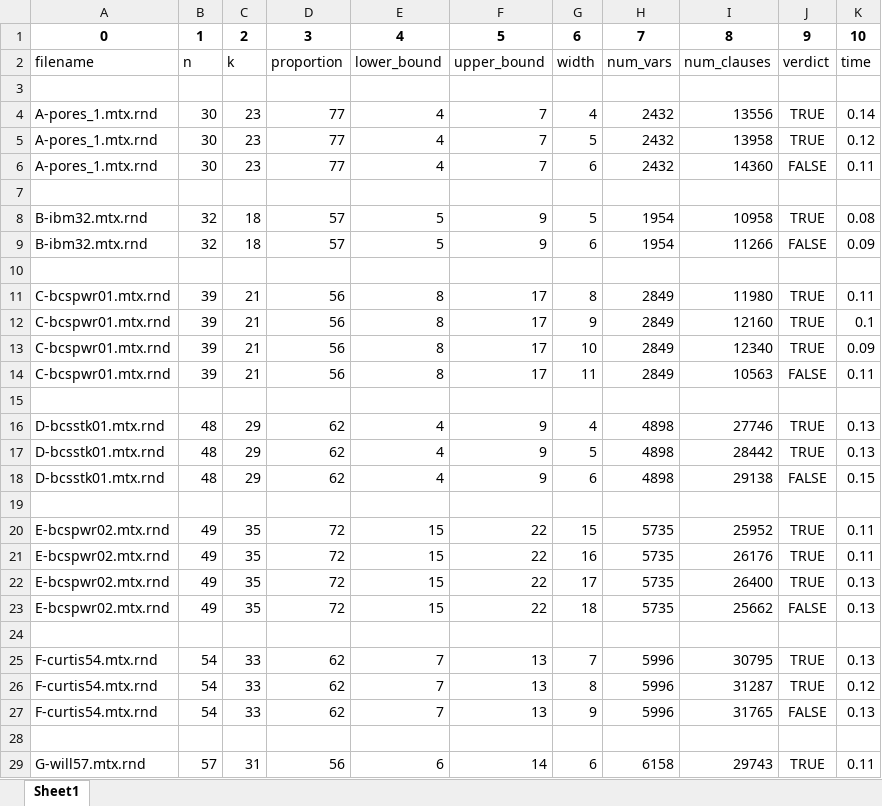
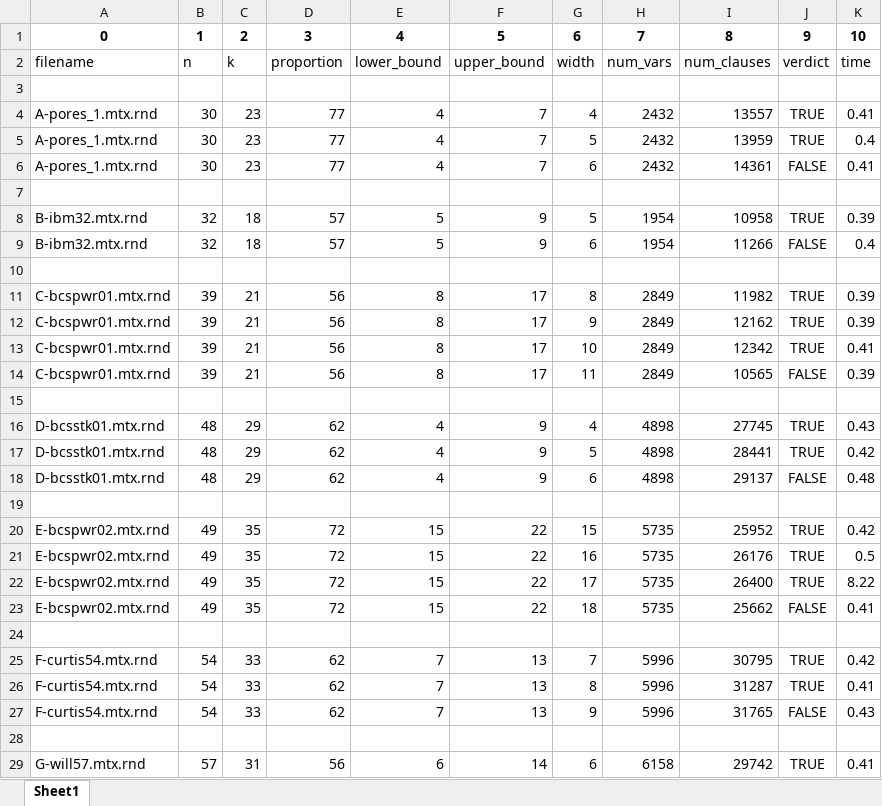
Before and after one commit to Shiner-2/AKL, an Excel workbook: output/output_version_2_painless.xlsx, sheet Sheet1, drawn as a sheet; only a part is shown; values as stored, in another font and other column widths than the file's, no borders; the diff covers the shown part only; the diff names each change by its address in the sheet, - before the commit and + after, or states it on an @@ line.

```diff
--- a/output/output_version_2_painless.xlsx (sheet Sheet1)
+++ b/output/output_version_2_painless.xlsx (sheet Sheet1)
-I4: 13556
+I4: 13557
-K4: 0.14
+K4: 0.41
-I5: 13958
+I5: 13959
-K5: 0.12
+K5: 0.4
-I6: 14360
+I6: 14361
-K6: 0.11
+K6: 0.41
-K8: 0.08
+K8: 0.39
-K9: 0.09
+K9: 0.4
-I11: 11980
+I11: 11982
-K11: 0.11
+K11: 0.39
-I12: 12160
+I12: 12162
-K12: 0.1
+K12: 0.39
-I13: 12340
+I13: 12342
-K13: 0.09
+K13: 0.41
-I14: 10563
+I14: 10565
-K14: 0.11
+K14: 0.39
-I16: 27746
+I16: 27745
-K16: 0.13
+K16: 0.43
-I17: 28442
+I17: 28441
-K17: 0.13
+K17: 0.42
-I18: 29138
+I18: 29137
-K18: 0.15
+K18: 0.48
-K20: 0.11
+K20: 0.42
-K21: 0.11
+K21: 0.5
-K22: 0.13
+K22: 8.22
-K23: 0.13
+K23: 0.41
-K25: 0.13
+K25: 0.42
-K26: 0.12
+K26: 0.41
-K27: 0.13
+K27: 0.43
-I29: 29743
+I29: 29742
-K29: 0.11
+K29: 0.41
```
Also changed, not shown: 4 added rows, 24 removed rows and 119 edited cells elsewhere in this sheet, output/output_directencoding_painless.xlsx, 11 other files.
